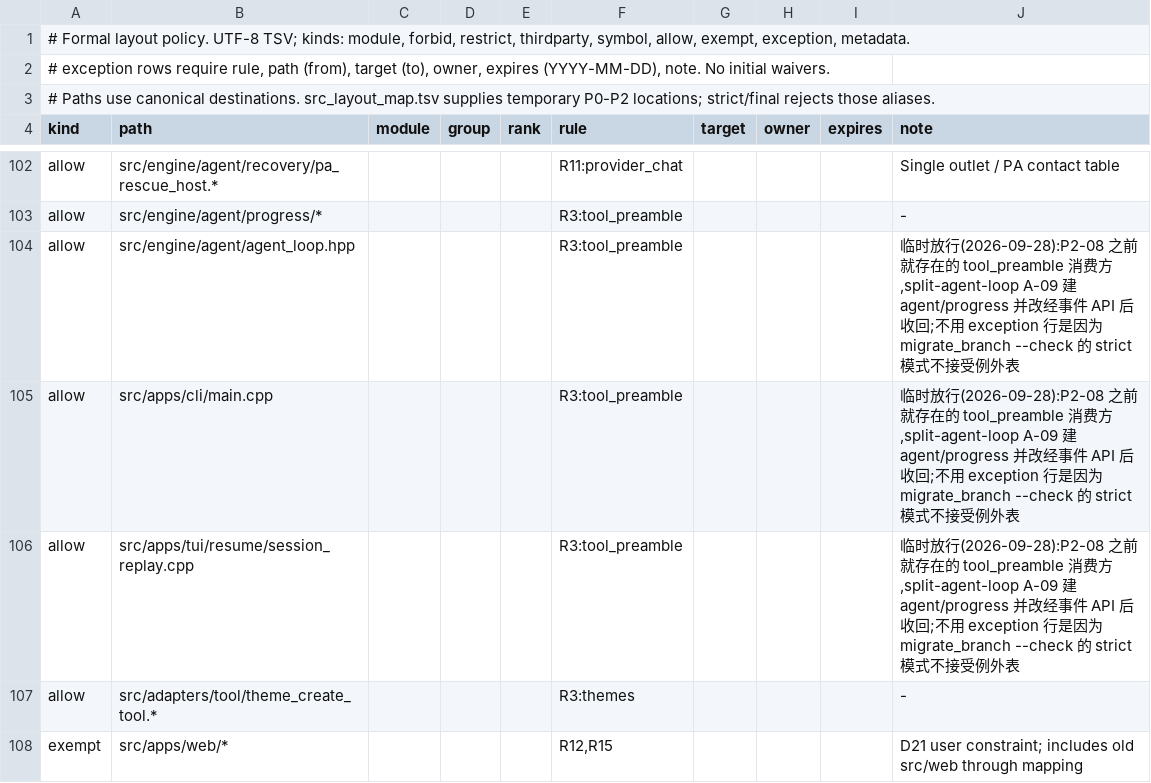
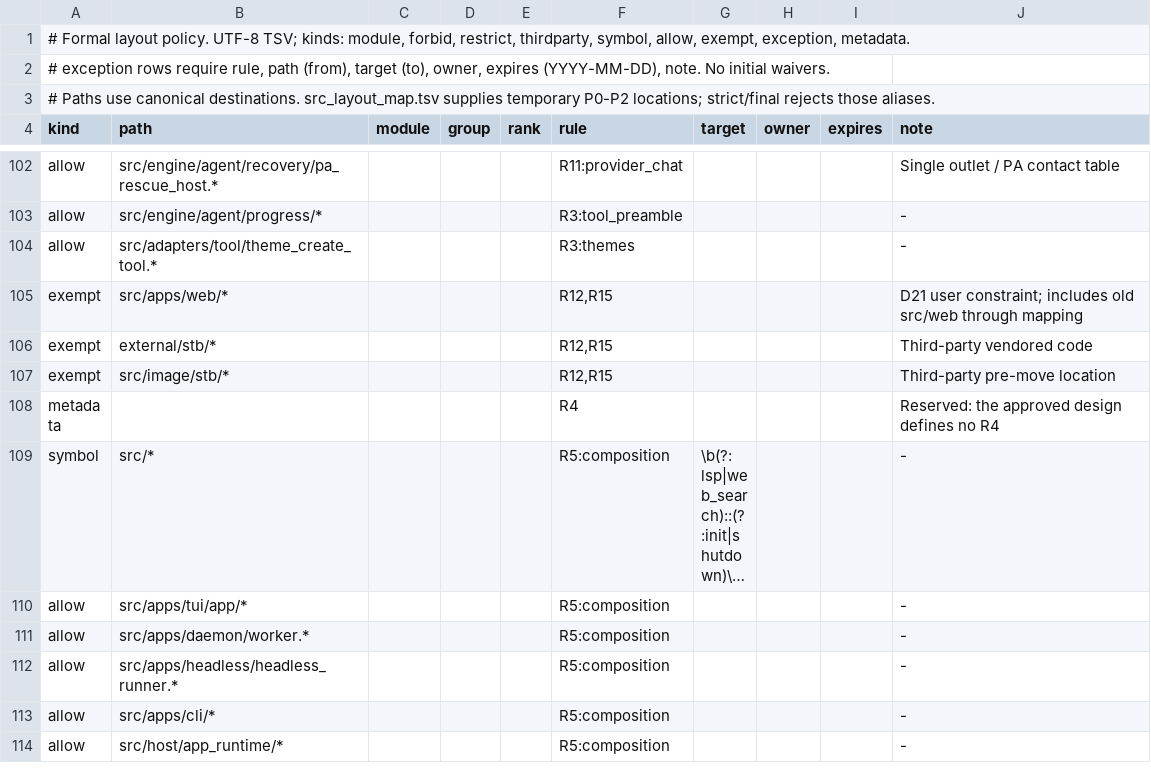
Before and after one commit to tmoonlight/acecode, a TSV file: src/layers.tsv, drawn as a sheet; only a part is shown, gaps mark what is left out; the shorter side is filled out with more unchanged rows; long unchanged cells end in …; the diff names each change by its address in the sheet, - before the commit and + after, or states it on an @@ line.

Commit message:
refactor20260927(agent-loop/A-09): Extract side questions and progress collaborators
Part of the complete phase-one implementation validated together on Windows.
Validation: 5294 passed, 9 skipped, 0 failed (5303 executed); 489 focused ASan tests passed; strict architecture and OpenSpec checks passed.
Details: openspec/changes/refactor20260927-restructure-src-layers/verification/windows-phase1-validation.md
Cloud CI is launched after final delivery; remaining manual checks and legacy-ref migrations are deferred.

```diff
--- a/src/layers.tsv
+++ b/src/layers.tsv
-row 104: allow | src/engine/agent/agent_loop.hpp |  |  |  | R3:tool_preamble |  |  |  | 临时放行(2026-09-28):P2-08 之前就存在的 tool_preamble 消费方,split-agent-loop A-09 建 agent/progress 并改经事件 API 后收回;不用 exception 行是因为 migrate_branch --check 的 strict 模式不接受例外表
-row 105: allow | src/apps/cli/main.cpp |  |  |  | R3:tool_preamble |  |  |  | 临时放行(2026-09-28):P2-08 之前就存在的 tool_preamble 消费方,split-agent-loop A-09 建 agent/progress 并改经事件 API 后收回;不用 exception 行是因为 migrate_branch --check 的 strict 模式不接受例外表
-row 106: allow | src/apps/tui/resume/session_replay.cpp |  |  |  | R3:tool_preamble |  |  |  | 临时放行(2026-09-28):P2-08 之前就存在的 tool_preamble 消费方,split-agent-loop A-09 建 agent/progress 并改经事件 API 后收回;不用 exception 行是因为 migrate_branch --check 的 strict 模式不接受例外表
```
Also changed, not shown: 24 other files.
